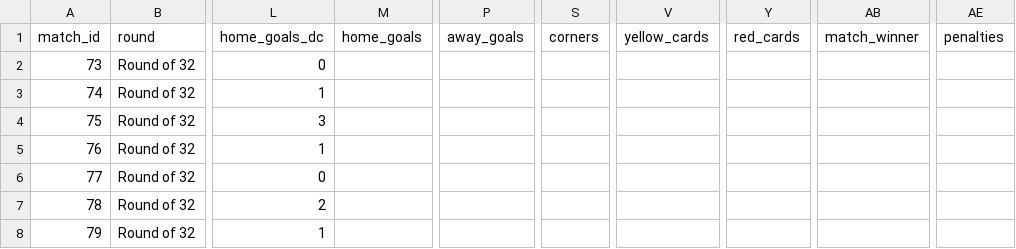
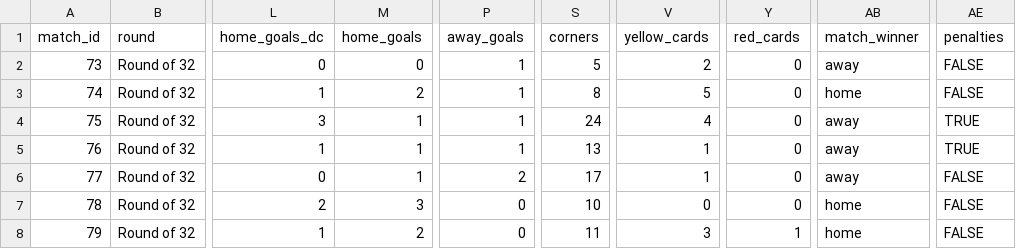
Before and after one commit to Currybon30/fifa_wc_2026_datacamp, a CSV file: FIFA World Cup 2026 - DataCamp Competition/results/knockout_slots_actual.csv, drawn as a sheet; only a part is shown, gaps mark what is left out; the diff covers the shown part only; the diff names each change by its address in the sheet, - before the commit and + after, or states it on an @@ line.

Commit message:
Update analysis bar for match_winner distribution

```diff
--- a/FIFA World Cup 2026 - DataCamp Competition/results/knockout_slots_actual.csv
+++ b/FIFA World Cup 2026 - DataCamp Competition/results/knockout_slots_actual.csv
-M2 (home_goals): (empty)
+M2 (home_goals): 0
-P2:P5 (away_goals): (empty)
+P2:P5 (away_goals): 1
-S2 (corners): (empty)
+S2 (corners): 5
-V2 (yellow_cards): (empty)
+V2 (yellow_cards): 2
-Y2:Y7 (red_cards): (empty)
+Y2:Y7 (red_cards): 0
-AB2 (match_winner): (empty)
+AB2 (match_winner): away
-AE2:AE3 (penalties): (empty)
+AE2:AE3 (penalties): FALSE
-M3 (home_goals): (empty)
+M3 (home_goals): 2
-S3 (corners): (empty)
+S3 (corners): 8
-V3 (yellow_cards): (empty)
+V3 (yellow_cards): 5
-AB3 (match_winner): (empty)
+AB3 (match_winner): home
-M4:M6 (home_goals): (empty)
+M4:M6 (home_goals): 1
-S4 (corners): (empty)
+S4 (corners): 24
-V4 (yellow_cards): (empty)
+V4 (yellow_cards): 4
-AB4:AB6 (match_winner): (empty)
+AB4:AB6 (match_winner): away
-AE4:AE5 (penalties): (empty)
+AE4:AE5 (penalties): TRUE
-S5 (corners): (empty)
+S5 (corners): 13
-V5:V6 (yellow_cards): (empty)
+V5:V6 (yellow_cards): 1
-P6 (away_goals): (empty)
+P6 (away_goals): 2
-S6 (corners): (empty)
+S6 (corners): 17
-AE6:AE8 (penalties): (empty)
+AE6:AE8 (penalties): FALSE
-M7 (home_goals): (empty)
+M7 (home_goals): 3
-P7:P8 (away_goals): (empty)
+P7:P8 (away_goals): 0
-S7 (corners): (empty)
+S7 (corners): 10
-V7 (yellow_cards): (empty)
+V7 (yellow_cards): 0
-AB7:AB8 (match_winner): (empty)
+AB7:AB8 (match_winner): home
-M8 (home_goals): (empty)
+M8 (home_goals): 2
-S8 (corners): (empty)
+S8 (corners): 11
-V8 (yellow_cards): (empty)
+V8 (yellow_cards): 3
-Y8 (red_cards): (empty)
+Y8 (red_cards): 1
```
Also changed, not shown: 58 edited cells elsewhere in this file, 2 other files.
